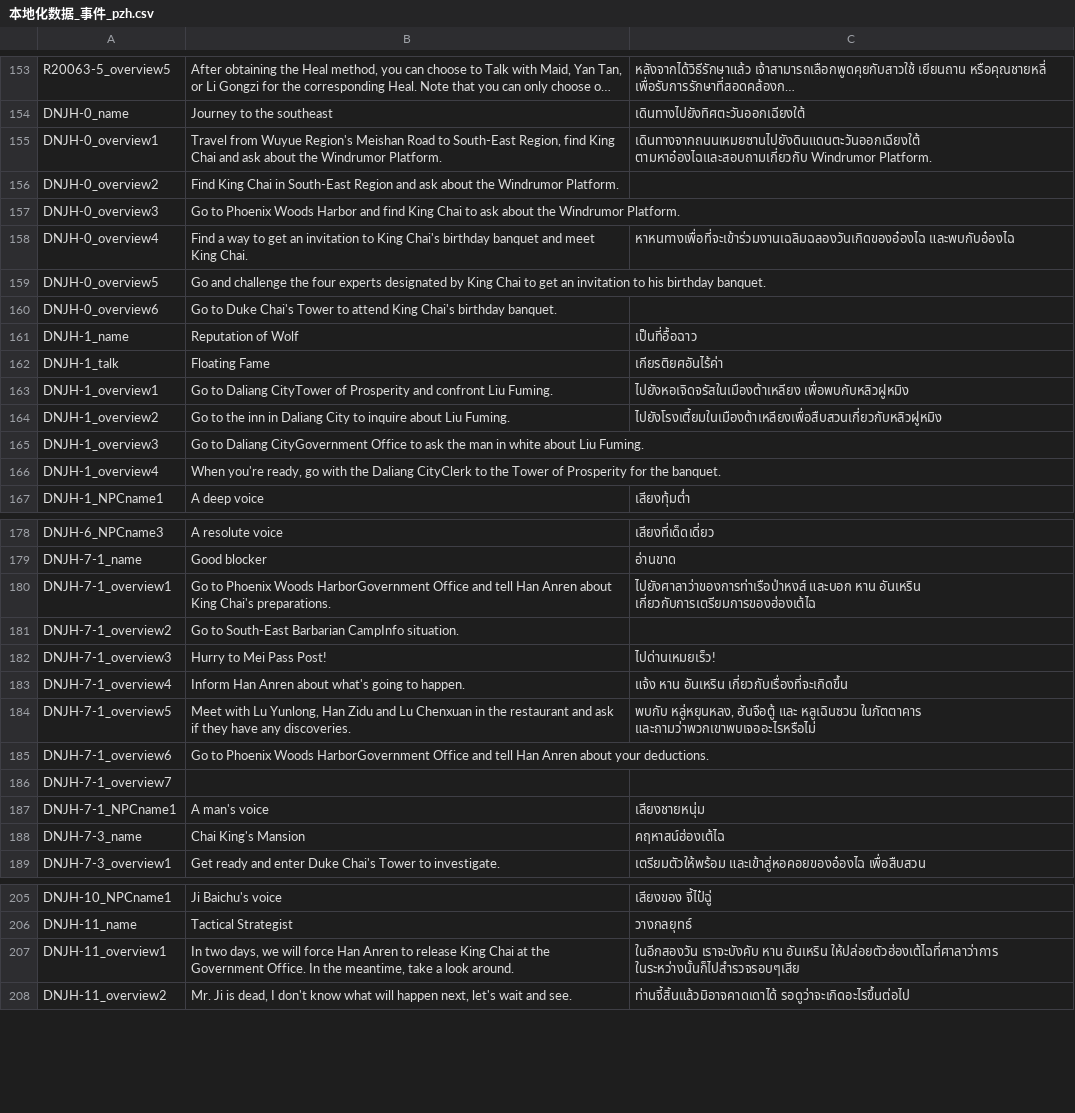
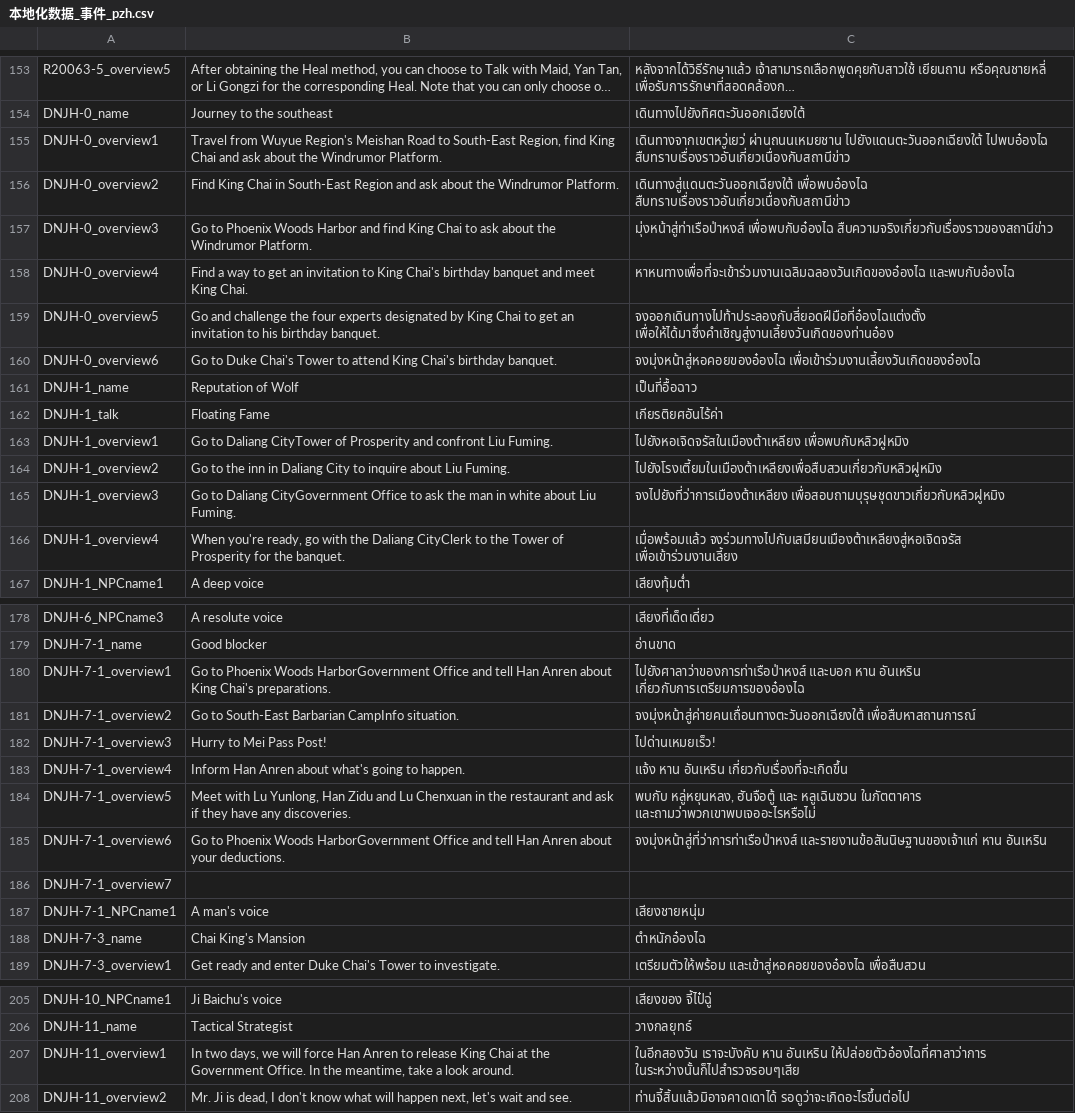
Before and after one commit to 1ookilo/WulinSH-TH, a CSV file: WulinPy/GenerateCSVtoXSLX/csv_input/本地化数据_事件_pzh.csv, drawn as a sheet; only a part is shown, gaps mark what is left out; long unchanged cells end in …; the diff covers the shown part only; the diff names each change by its address in the sheet, - before the commit and + after, or states it on an @@ line.

```diff
--- a/WulinPy/GenerateCSVtoXSLX/csv_input/本地化数据_事件_pzh.csv
+++ b/WulinPy/GenerateCSVtoXSLX/csv_input/本地化数据_事件_pzh.csv
-C155: เดินทางจากถนนเหมยซานไปยังดินแดนตะวันออกเฉียงใต้ ตามหาอ๋องไฉและสอบถามเกี่ยวกับ Windrumor Platform.
+C155: เดินทางจากเขตหวู่เยว่ ผ่านถนนเหมยชาน ไปยังแดนตะวันออกเฉียงใต้ ไปพบอ๋องไฉ สืบทราบเรื่องราวอันเกี่ยวเนื่องกับสถานีข่าว
-C156: (empty)
+C156: เดินทางสู่แดนตะวันออกเฉียงใต้ เพื่อพบอ๋องไฉ สืบทราบเรื่องราวอันเกี่ยวเนื่องกับสถานีข่าว
-C157: (empty)
+C157: มุ่งหน้าสู่ท่าเรือป่าหงส์ เพื่อพบกับอ๋องไฉ สืบความจริงเกี่ยวกับเรื่องราวของสถานีข่าว
-C159: (empty)
+C159: จงออกเดินทางไปท้าประลองกับสี่ยอดฝีมือที่อ๋องไฉแต่งตั้ง เพื่อให้ได้มาซึ่งคำเชิญสู่งานเลี้ยงวันเกิดของท่านอ๋อง
-C160: (empty)
+C160: จงมุ่งหน้าสู่หอคอยของอ๋องไฉ เพื่อเข้าร่วมงานเลี้ยงวันเกิดของอ๋องไฉ
-C165: (empty)
+C165: จงไปยังที่ว่าการเมืองต้าเหลียง เพื่อสอบถามบุรุษชุดขาวเกี่ยวกับหลิวฝูหมิง
-C166: (empty)
+C166: เมื่อพร้อมแล้ว จงร่วมทางไปกับเสมียนเมืองต้าเหลียงสู่หอเจิดจรัส เพื่อเข้าร่วมงานเลี้ยง
-C180: …หาน อันเหริน เกี่ยวกับการเตรียมการของฮ่องเต้ไฉ
+C180: …หาน อันเหริน เกี่ยวกับการเตรียมการของอ๋องไฉ
-C181: (empty)
+C181: จงมุ่งหน้าสู่ค่ายคนเถื่อนทางตะวันออกเฉียงใต้ เพื่อสืบหาสถานการณ์
-C185: (empty)
+C185: จงมุ่งหน้าสู่ที่ว่าการท่าเรือป่าหงส์ และรายงานข้อสันนิษฐานของเจ้าแก่ หาน อันเหริน
-C188: คฤหาสน์ฮ่องเต้ไฉ
+C188: ตำหนักอ๋องไฉ
-C207: …หาน อันเหริน ให้ปล่อยตัวฮ่องเต้ไฉที่ศาลาว่าการ ในระหว่างนั้นก็ไปสำรวจรอบๆเสีย
+C207: …หาน อันเหริน ให้ปล่อยตัวอ๋องไฉที่ศาลาว่าการ ในระหว่างนั้นก็ไปสำรวจรอบๆเสีย
```
Also changed, not shown: 4 edited cells elsewhere in this file, WulinPy/GenerateCSVtoXSLX/csv_input/本地化数据_DLC1_教程文本.csv, WulinPy/GenerateCSVtoXSLX/csv_input/本地化数据_事件_zq.csv, 10 other files.
